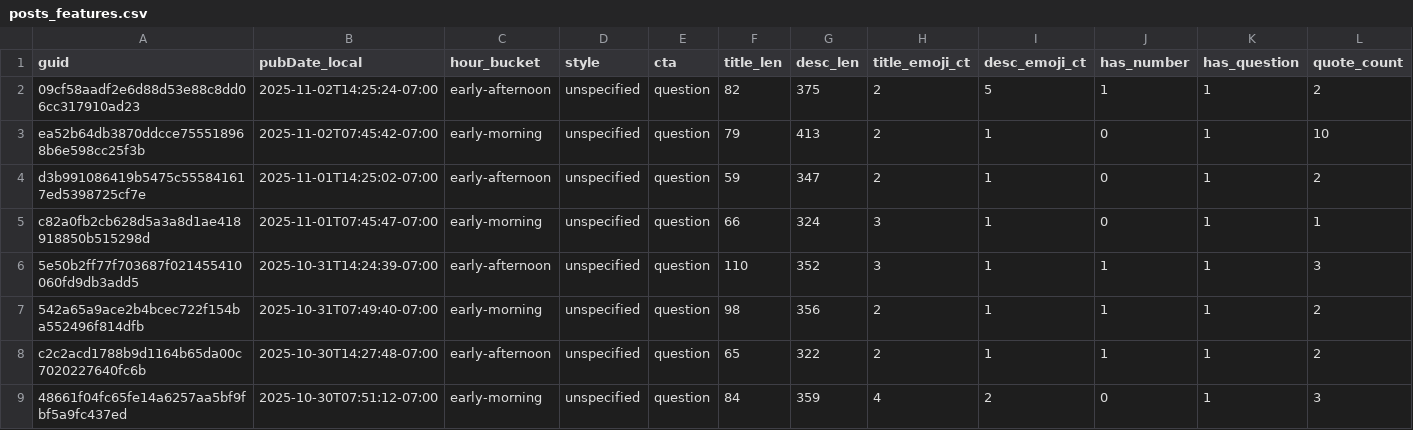
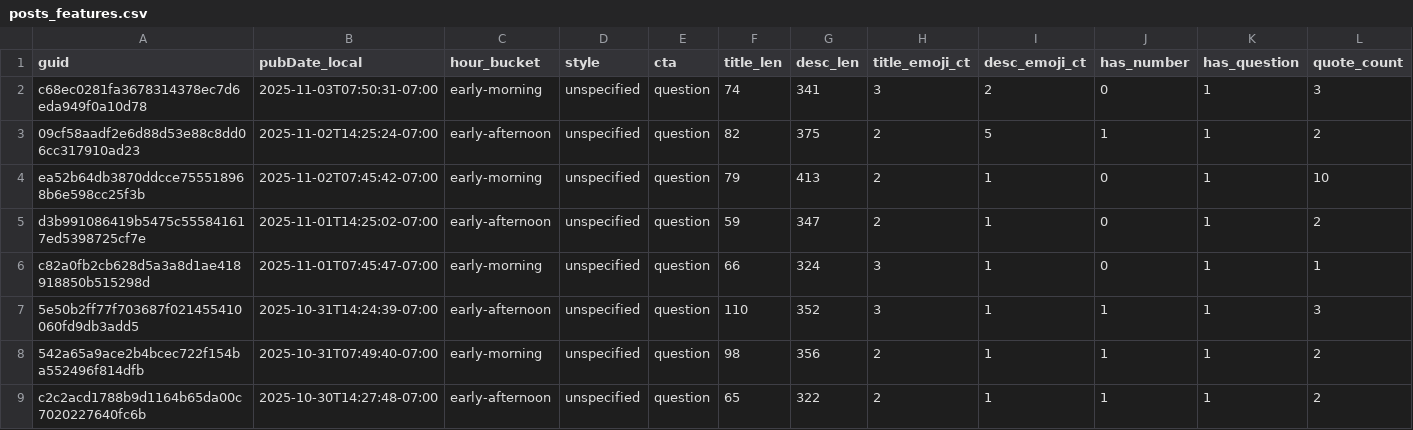
Before and after one commit to nikopastore/cf-autopost-feed, a CSV file: analytics/posts_features.csv, drawn as a sheet; only a part is shown; the shorter side is filled out with more unchanged rows; rows hold the shown columns only; the diff names each change by its address in the sheet, - before the commit and + after, or states it on an @@ line.

Commit message:
analytics: update reports, bandit, cron suggestion [skip ci]

```diff
--- a/analytics/posts_features.csv
+++ b/analytics/posts_features.csv
+row 2: c68ec0281fa3678314378ec7d6eda949f0a10d78 | 2025-11-03T07:50:31-07:00 | early-morning | unspecified | question | 74 | 341 | 3 | 2 | 0 | 1 | 3
```
Also changed, not shown: analytics/feature_summary.csv, 4 other files.
